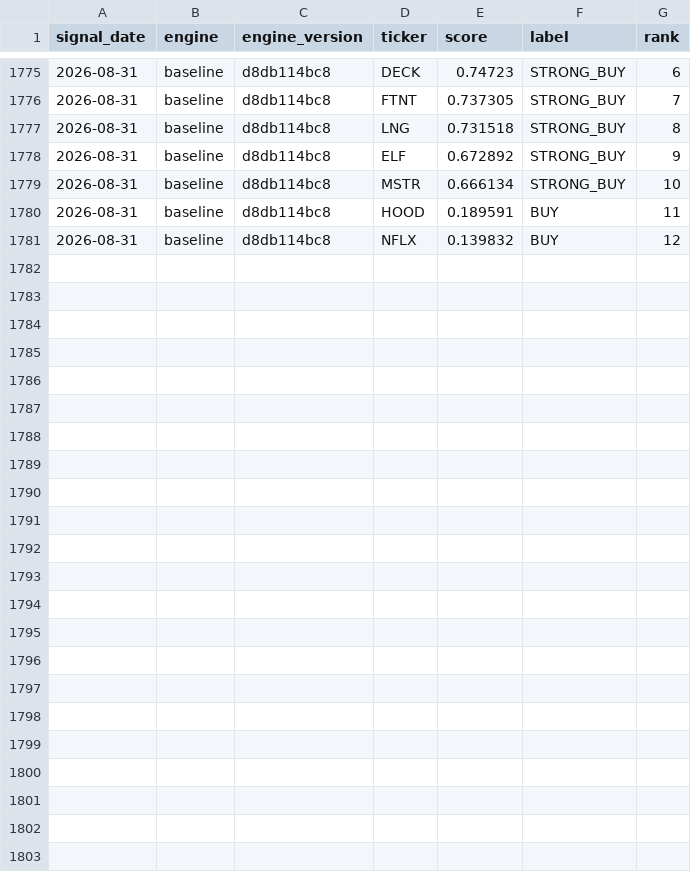
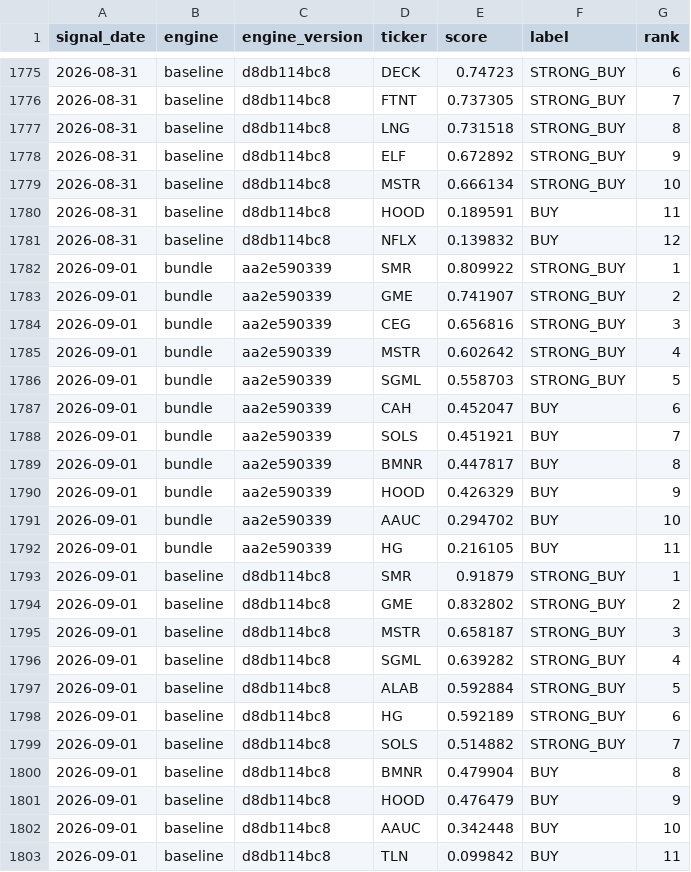
Before and after one commit to djbrig44/squeezes, a CSV file: forward_signals.csv, drawn as a sheet; only a part is shown, gaps mark what is left out.

```diff
--- a/forward_signals.csv
+++ b/forward_signals.csv
@@ -1781 +1781,23 @@ signal_date,engine,engine_version,ticker,score,label,rank
 2026-08-31,baseline,d8db114bc8,NFLX,0.139832,BUY,12
+2026-09-01,bundle,aa2e590339,SMR,0.809922,STRONG_BUY,1
+2026-09-01,bundle,aa2e590339,GME,0.741907,STRONG_BUY,2
+2026-09-01,bundle,aa2e590339,CEG,0.656816,STRONG_BUY,3
+2026-09-01,bundle,aa2e590339,MSTR,0.602642,STRONG_BUY,4
+2026-09-01,bundle,aa2e590339,SGML,0.558703,STRONG_BUY,5
+2026-09-01,bundle,aa2e590339,CAH,0.452047,BUY,6
+2026-09-01,bundle,aa2e590339,SOLS,0.451921,BUY,7
+2026-09-01,bundle,aa2e590339,BMNR,0.447817,BUY,8
+2026-09-01,bundle,aa2e590339,HOOD,0.426329,BUY,9
+2026-09-01,bundle,aa2e590339,AAUC,0.294702,BUY,10
+2026-09-01,bundle,aa2e590339,HG,0.216105,BUY,11
+2026-09-01,baseline,d8db114bc8,SMR,0.91879,STRONG_BUY,1
+2026-09-01,baseline,d8db114bc8,GME,0.832802,STRONG_BUY,2
+2026-09-01,baseline,d8db114bc8,MSTR,0.658187,STRONG_BUY,3
+2026-09-01,baseline,d8db114bc8,SGML,0.639282,STRONG_BUY,4
+2026-09-01,baseline,d8db114bc8,ALAB,0.592884,STRONG_BUY,5
+2026-09-01,baseline,d8db114bc8,HG,0.592189,STRONG_BUY,6
+2026-09-01,baseline,d8db114bc8,SOLS,0.514882,STRONG_BUY,7
+2026-09-01,baseline,d8db114bc8,BMNR,0.479904,BUY,8
+2026-09-01,baseline,d8db114bc8,HOOD,0.476479,BUY,9
+2026-09-01,baseline,d8db114bc8,AAUC,0.342448,BUY,10
+2026-09-01,baseline,d8db114bc8,TLN,0.099842,BUY,11
```
